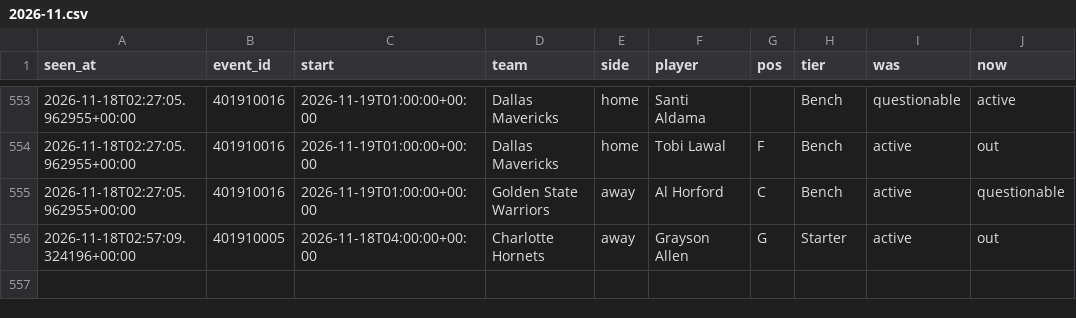
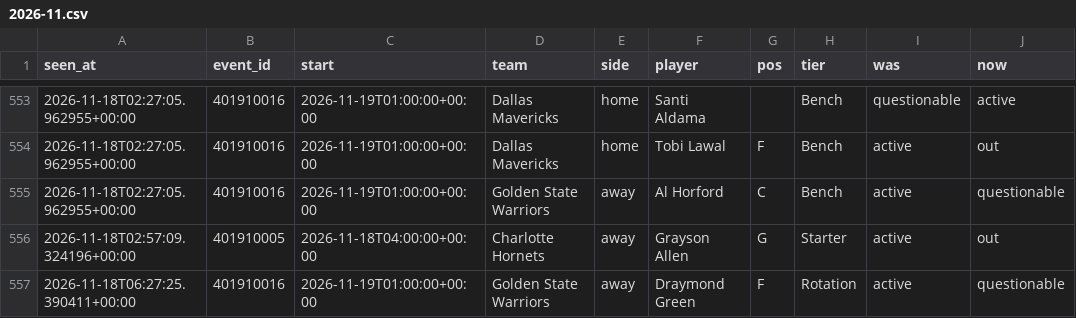
Before and after one commit to tdrey10/sports, a CSV file: data/injuries/nba/2026-11.csv, drawn as a sheet; only a part is shown, gaps mark what is left out.

```diff
--- a/data/injuries/nba/2026-11.csv
+++ b/data/injuries/nba/2026-11.csv
@@ -556 +556,2 @@ seen_at,event_id,start,team,side,player,pos,tier,was,now
 2026-11-18T02:57:09.324196+00:00,401910005,2026-11-18T04:00:00+00:00,Charlotte Hornets,away,Grayson Allen,G,Starter,active,out
+2026-11-18T06:27:25.390411+00:00,401910016,2026-11-19T01:00:00+00:00,Golden State Warriors,away,Draymond Green,F,Rotation,active,questionable
```
Also changed, not shown: data/odds/nba/2026-11.csv, 12 other files.
